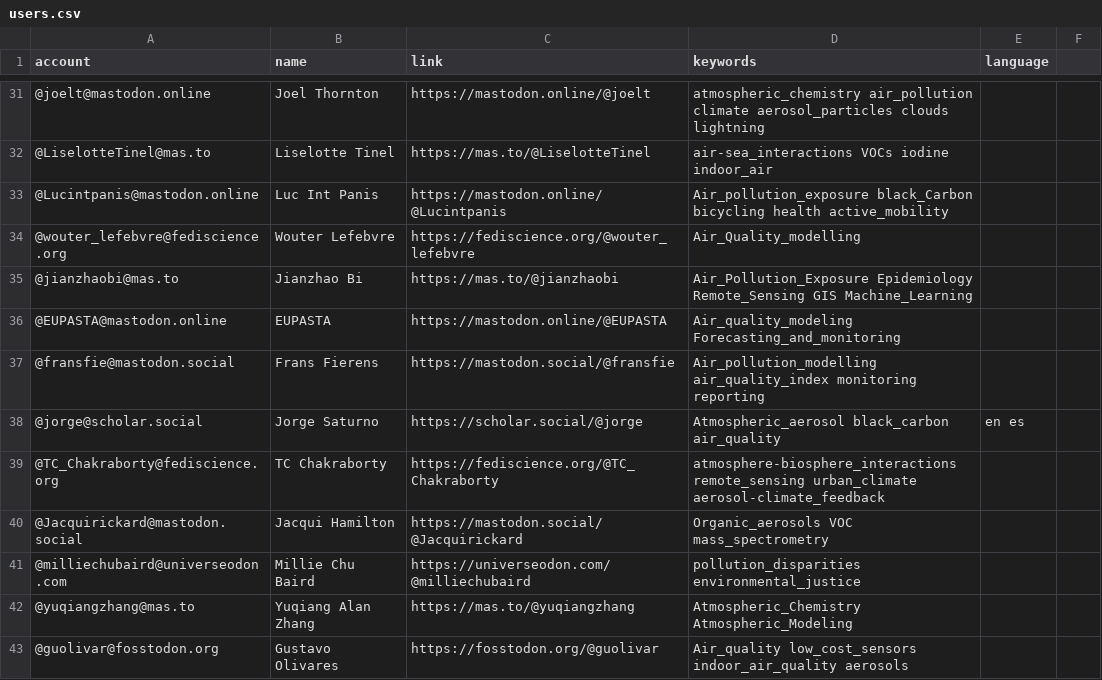
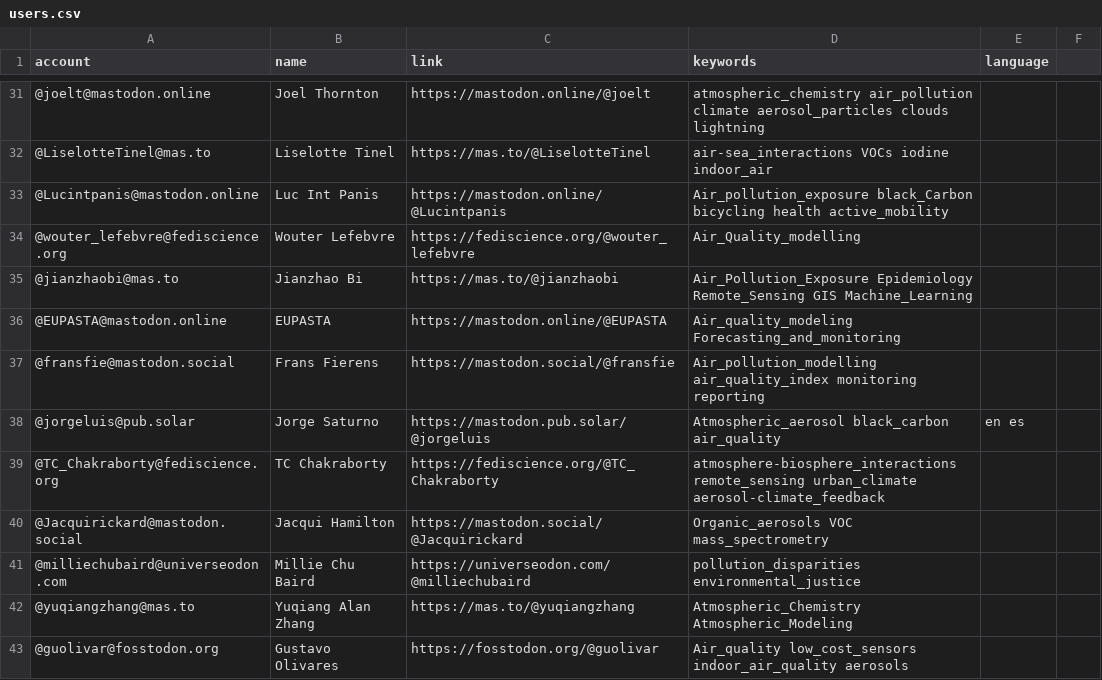
Before and after one commit to jorgesat/Mastodon-Atmospheric, a CSV file: resources/users.csv, drawn as a sheet; only a part is shown, gaps mark what is left out.

Commit message:
Update users.csv

```diff
--- a/resources/users.csv
+++ b/resources/users.csv
@@ -37,3 +37,3 @@
 @fransfie@mastodon.social,Frans Fierens,https://mastodon.social/@fransfie,Air_pollution_modelling air_quality_index monitoring reporting
-@jorge@scholar.social,Jorge Saturno,https://scholar.social/@jorge,Atmospheric_aerosol black_carbon air_quality,en es
+@jorgeluis@pub.solar,Jorge Saturno,https://mastodon.pub.solar/@jorgeluis,Atmospheric_aerosol black_carbon air_quality,en es
 @TC_Chakraborty@fediscience.org,TC Chakraborty,https://fediscience.org/@TC_Chakraborty,atmosphere-biosphere_interactions remote_sensing urban_climate aerosol-climate_feedback
```
